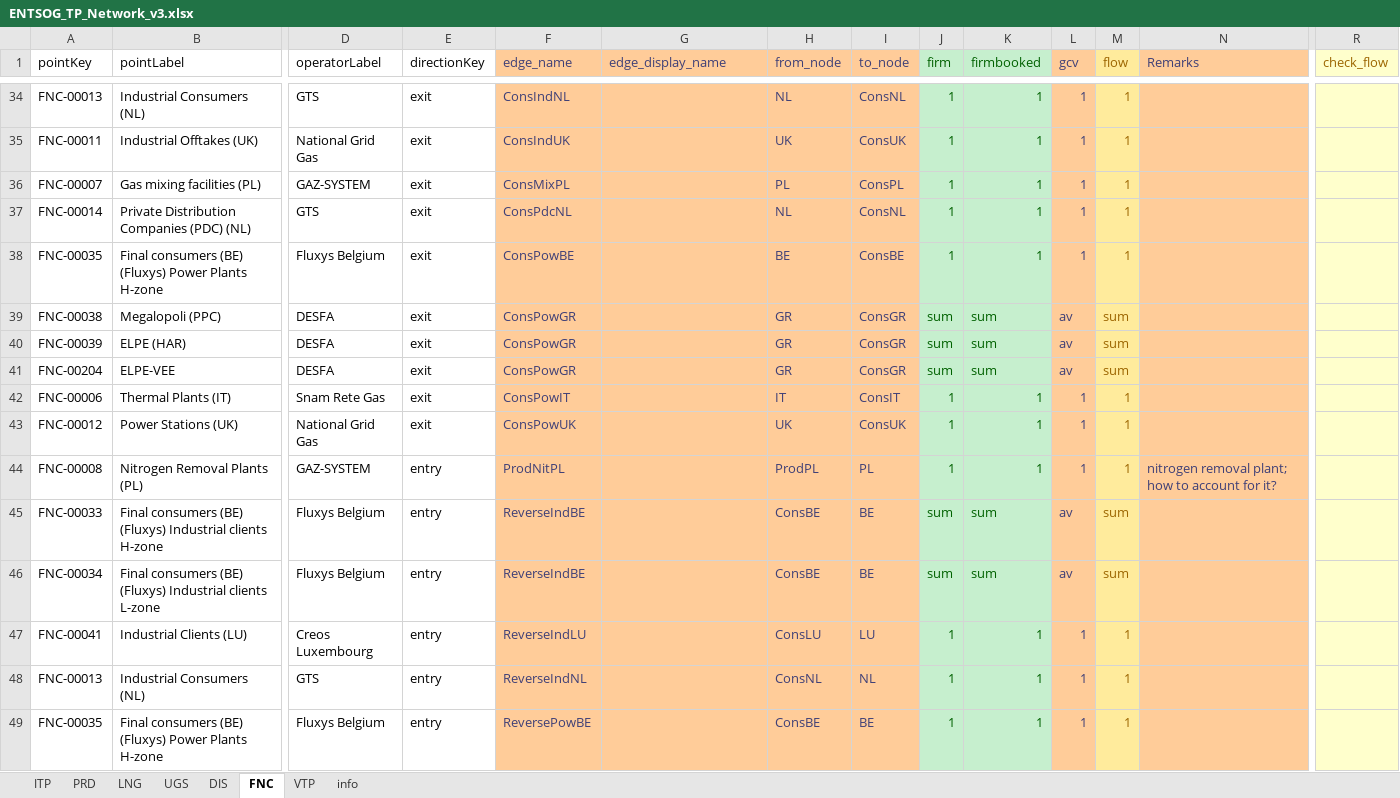
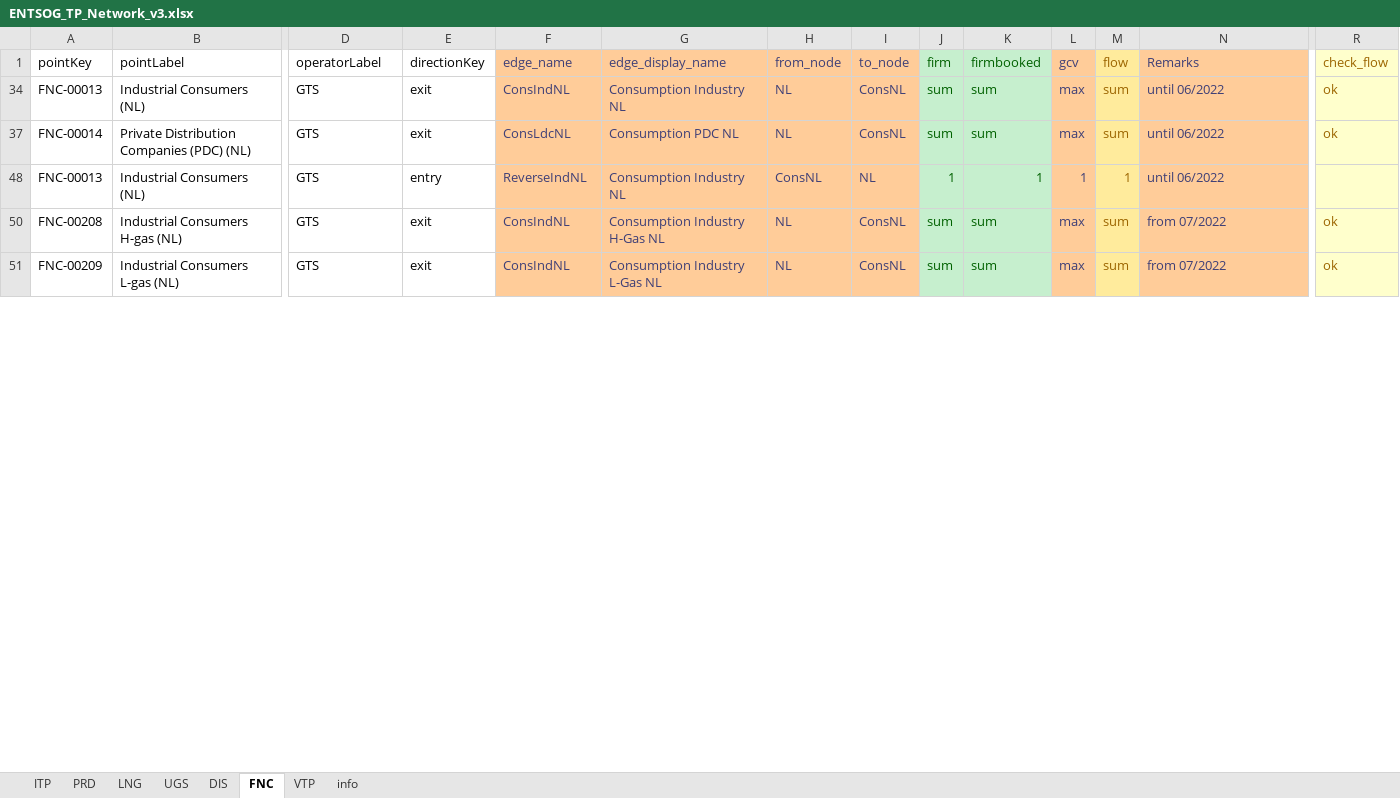
Before and after one commit to ec-jrc/eurogastp, an Excel workbook: topo/ENTSOG_TP_Network_v3.xlsx, sheet FNC, drawn as a sheet; only a part is shown, gaps mark what is left out; values as stored, in another font and other column widths than the file's, no borders; removed rows and columns are numbered as before the commit, all else as after; rows hold the shown columns only; the diff covers the shown part only; the diff names each change by its address in the sheet, - before the commit and + after, or states it on an @@ line.

Commit message:
update topology (new NL consumption points since 1/7/2022)

```diff
--- a/topo/ENTSOG_TP_Network_v3.xlsx (sheet FNC)
+++ b/topo/ENTSOG_TP_Network_v3.xlsx (sheet FNC)
-G34 (edge_display_name): (empty)
+G34 (edge_display_name): Consumption Industry NL
-J34 (firm): 1
+J34 (firm): sum
-K34 (firmbooked): 1
+K34 (firmbooked): sum
-L34 (gcv): 1
+L34 (gcv): max
-M34 (flow): 1
+M34 (flow): sum
-N34 (Remarks): (empty)
+N34 (Remarks): until 06/2022
-R34 (check_flow): (empty)
+R34 (check_flow): ok
@@ row 35 hidden: FNC-00011 | Industrial Offtakes (UK) | National Grid Gas | exit | ConsIndUK |  | UK | ConsUK | 1 | 1 | 1 | 1 @@
@@ row 36 hidden: FNC-00007 | Gas mixing facilities (PL) | GAZ-SYSTEM | exit | ConsMixPL |  | PL | ConsPL | 1 | 1 | 1 | 1 @@
-F37 (edge_name): ConsPdcNL
+F37 (edge_name): ConsLdcNL
-G37 (edge_display_name): (empty)
+G37 (edge_display_name): Consumption PDC NL
-J37 (firm): 1
+J37 (firm): sum
-K37 (firmbooked): 1
+K37 (firmbooked): sum
-L37 (gcv): 1
+L37 (gcv): max
-M37 (flow): 1
+M37 (flow): sum
-N37 (Remarks): (empty)
+N37 (Remarks): until 06/2022
-R37 (check_flow): (empty)
+R37 (check_flow): ok
@@ row 38 hidden: FNC-00035 | Final consumers (BE) (Fluxys) Power Plants H-zone | Fluxys Belgium | exit | ConsPowBE |  | BE | ConsBE | 1 | 1 | 1 | 1 @@
@@ row 39 hidden: FNC-00038 | Megalopoli (PPC) | DESFA | exit | ConsPowGR |  | GR | ConsGR | sum | sum | av | sum @@
@@ row 40 hidden: FNC-00039 | ELPE (HAR) | DESFA | exit | ConsPowGR |  | GR | ConsGR | sum | sum | av | sum @@
@@ row 41 hidden: FNC-00204 | ELPE-VEE | DESFA | exit | ConsPowGR |  | GR | ConsGR | sum | sum | av | sum @@
@@ row 42 hidden: FNC-00006 | Thermal Plants (IT) | Snam Rete Gas | exit | ConsPowIT |  | IT | ConsIT | 1 | 1 | 1 | 1 @@
@@ row 43 hidden: FNC-00012 | Power Stations (UK) | National Grid Gas | exit | ConsPowUK |  | UK | ConsUK | 1 | 1 | 1 | 1 @@
@@ row 44 hidden: FNC-00008 | Nitrogen Removal Plants (PL) | GAZ-SYSTEM | entry | ProdNitPL |  | ProdPL | PL | 1 | 1 | 1 | 1 | nitrogen removal plant; how to account for it? @@
@@ row 45 hidden: FNC-00033 | Final consumers (BE) (Fluxys) Industrial clients H-zone | Fluxys Belgium | entry | ReverseIndBE |  | ConsBE | BE | sum | sum | av | sum @@
@@ row 46 hidden: FNC-00034 | Final consumers (BE) (Fluxys) Industrial clients L-zone | Fluxys Belgium | entry | ReverseIndBE |  | ConsBE | BE | sum | sum | av | sum @@
@@ row 47 hidden: FNC-00041 | Industrial Clients (LU) | Creos Luxembourg | entry | ReverseIndLU |  | ConsLU | LU | 1 | 1 | 1 | 1 @@
-G48 (edge_display_name): (empty)
+G48 (edge_display_name): Consumption Industry NL
-N48 (Remarks): (empty)
+N48 (Remarks): until 06/2022
@@ row 49 hidden: FNC-00035 | Final consumers (BE) (Fluxys) Power Plants H-zone | Fluxys Belgium | entry | ReversePowBE |  | ConsBE | BE | 1 | 1 | 1 | 1 @@
+row 50: FNC-00208 | Industrial Consumers H-gas (NL) | GTS | exit | ConsIndNL | Consumption Industry H-Gas NL | NL | ConsNL | sum | sum | max | sum | from 07/2022 | ok
+row 51: FNC-00209 | Industrial Consumers L-gas (NL) | GTS | exit | ConsIndNL | Consumption Industry L-Gas NL | NL | ConsNL | sum | sum | max | sum | from 07/2022 | ok
```
Also changed, not shown: 2 added rows and 32 hidden or unhidden rows elsewhere in this sheet, sheet DIS, sheet ITP.
